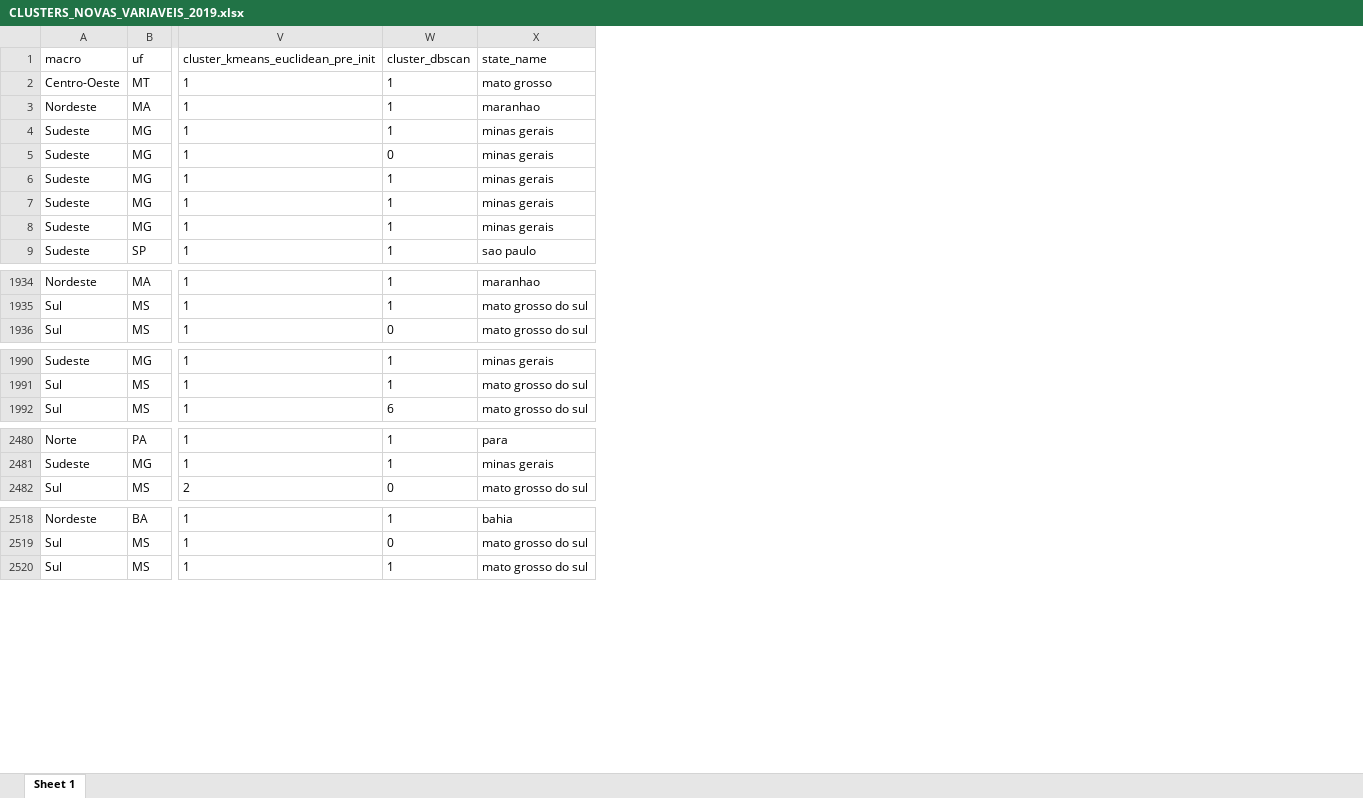
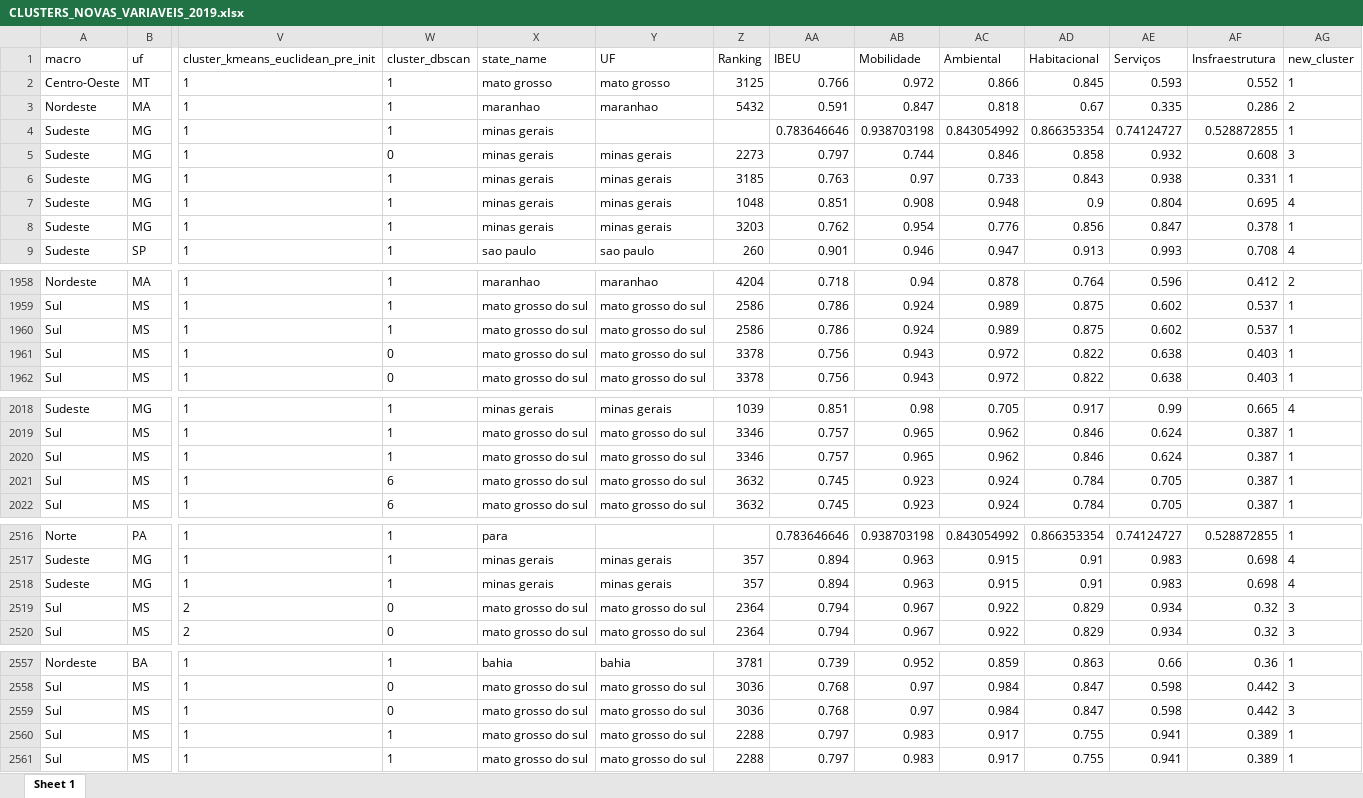
Before and after one commit to cjaniake/cluster_municipios_turismo, an Excel workbook: data/CLUSTERS_NOVAS_VARIAVEIS_2019.xlsx, sheet Sheet 1, drawn as a sheet; only a part is shown, gaps mark what is left out; values as stored, in another font and other column widths than the file's, no borders; rows hold the shown columns only; the diff covers the shown part only; the diff names each change by its address in the sheet, - before the commit and + after, or states it on an @@ line.

```diff
--- a/data/CLUSTERS_NOVAS_VARIAVEIS_2019.xlsx (sheet Sheet 1)
+++ b/data/CLUSTERS_NOVAS_VARIAVEIS_2019.xlsx (sheet Sheet 1)
+column Y (UF), rows 2-9: mato grosso | maranhao |  | minas gerais | minas gerais | minas gerais | minas gerais | sao paulo; rows 1958-1959: maranhao | mato grosso do sul; row 1962: mato grosso do sul; rows 2018-2019: minas gerais | mato grosso do sul; row 2022: mato grosso do sul; row 2517: minas gerais; row 2520: mato grosso do sul; rows 2557-2558: bahia | mato grosso do sul; row 2561: mato grosso do sul
+column Z (Ranking), rows 2-9: 3125 | 5432 |  | 2273 | 3185 | 1048 | 3203 | 260; rows 1958-1959: 4204 | 2586; row 1962: 3378; rows 2018-2019: 1039 | 3346; row 2022: 3632; row 2517: 357; row 2520: 2364; rows 2557-2558: 3781 | 3036; row 2561: 2288
+column AA (IBEU), rows 2-9: 0.766 | 0.591 | 0.783646646 | 0.797 | 0.763 | 0.851 | 0.762 | 0.901; rows 1958-1959: 0.718 | 0.786; row 1962: 0.756; rows 2018-2019: 0.851 | 0.757; row 2022: 0.745; rows 2516-2517: 0.783646646 | 0.894; row 2520: 0.794; rows 2557-2558: 0.739 | 0.768; row 2561: 0.797
+column AB (Mobilidade), rows 2-9: 0.972 | 0.847 | 0.938703198 | 0.744 | 0.97 | 0.908 | 0.954 | 0.946; rows 1958-1959: 0.94 | 0.924; row 1962: 0.943; rows 2018-2019: 0.98 | 0.965; row 2022: 0.923; rows 2516-2517: 0.938703198 | 0.963; row 2520: 0.967; rows 2557-2558: 0.952 | 0.97; row 2561: 0.983
+column AC (Ambiental), rows 2-9: 0.866 | 0.818 | 0.843054992 | 0.846 | 0.733 | 0.948 | 0.776 | 0.947; rows 1958-1959: 0.878 | 0.989; row 1962: 0.972; rows 2018-2019: 0.705 | 0.962; row 2022: 0.924; rows 2516-2517: 0.843054992 | 0.915; row 2520: 0.922; rows 2557-2558: 0.859 | 0.984; row 2561: 0.917
+column AD (Habitacional), rows 2-9: 0.845 | 0.67 | 0.866353354 | 0.858 | 0.843 | 0.9 | 0.856 | 0.913; rows 1958-1959: 0.764 | 0.875; row 1962: 0.822; rows 2018-2019: 0.917 | 0.846; row 2022: 0.784; rows 2516-2517: 0.866353354 | 0.91; row 2520: 0.829; rows 2557-2558: 0.863 | 0.847; row 2561: 0.755
+column AE (Serviços), rows 2-9: 0.593 | 0.335 | 0.74124727 | 0.932 | 0.938 | 0.804 | 0.847 | 0.993; rows 1958-1959: 0.596 | 0.602; row 1962: 0.638; rows 2018-2019: 0.99 | 0.624; row 2022: 0.705; rows 2516-2517: 0.74124727 | 0.983; row 2520: 0.934; rows 2557-2558: 0.66 | 0.598; row 2561: 0.941
+column AF (Insfraestrutura), rows 2-9: 0.552 | 0.286 | 0.528872855 | 0.608 | 0.331 | 0.695 | 0.378 | 0.708; rows 1958-1959: 0.412 | 0.537; row 1962: 0.403; rows 2018-2019: 0.665 | 0.387; row 2022: 0.387; rows 2516-2517: 0.528872855 | 0.698; row 2520: 0.32; rows 2557-2558: 0.36 | 0.442; row 2561: 0.389
+column AG (new_cluster), rows 2-9: 1 | 2 | 1 | 3 | 1 | 4 | 1 | 4; rows 1958-1959: 2 | 1; row 1962: 1; rows 2018-2019: 4 | 1; row 2022: 1; rows 2516-2517: 1 | 4; row 2520: 3; rows 2557-2558: 1 | 3; row 2561: 1
+row 1960: Sul | MS | 1 | 1 | mato grosso do sul | mato grosso do sul | 2586 | 0.786 | 0.924 | 0.989 | 0.875 | 0.602 | 0.537 | 1
+row 1961: Sul | MS | 1 | 0 | mato grosso do sul | mato grosso do sul | 3378 | 0.756 | 0.943 | 0.972 | 0.822 | 0.638 | 0.403 | 1
+row 2020: Sul | MS | 1 | 1 | mato grosso do sul | mato grosso do sul | 3346 | 0.757 | 0.965 | 0.962 | 0.846 | 0.624 | 0.387 | 1
+row 2021: Sul | MS | 1 | 6 | mato grosso do sul | mato grosso do sul | 3632 | 0.745 | 0.923 | 0.924 | 0.784 | 0.705 | 0.387 | 1
+row 2518: Sudeste | MG | 1 | 1 | minas gerais | minas gerais | 357 | 0.894 | 0.963 | 0.915 | 0.91 | 0.983 | 0.698 | 4
+row 2519: Sul | MS | 2 | 0 | mato grosso do sul | mato grosso do sul | 2364 | 0.794 | 0.967 | 0.922 | 0.829 | 0.934 | 0.32 | 3
+row 2559: Sul | MS | 1 | 0 | mato grosso do sul | mato grosso do sul | 3036 | 0.768 | 0.97 | 0.984 | 0.847 | 0.598 | 0.442 | 3
+row 2560: Sul | MS | 1 | 1 | mato grosso do sul | mato grosso do sul | 2288 | 0.797 | 0.983 | 0.917 | 0.755 | 0.941 | 0.389 | 1
```
Also changed, not shown: 33 added rows elsewhere in this sheet, 2 other files.
